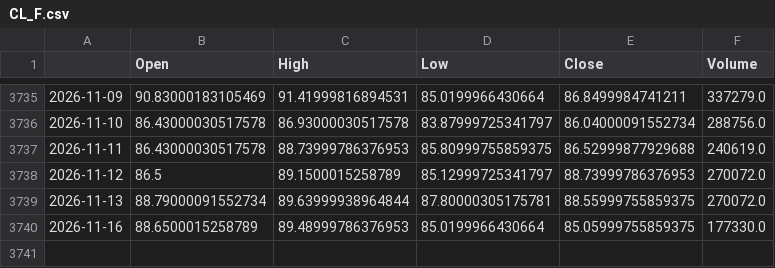
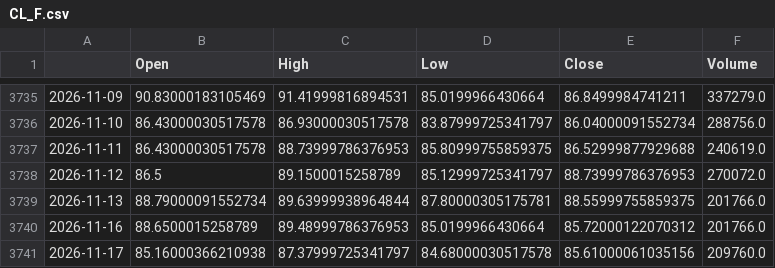
Before and after one commit to matsumusota37-lab/nikkei-predictor, a CSV file: data/CL_F.csv, drawn as a sheet; only a part is shown, gaps mark what is left out.

```diff
--- a/data/CL_F.csv
+++ b/data/CL_F.csv
@@ -3738,3 +3738,4 @@
 2026-11-12,86.5,89.1500015258789,85.12999725341797,88.73999786376953,270072.0
-2026-11-13,88.79000091552734,89.63999938964844,87.80000305175781,88.55999755859375,270072.0
-2026-11-16,88.6500015258789,89.48999786376953,85.0199966430664,85.05999755859375,177330.0
+2026-11-13,88.79000091552734,89.63999938964844,87.80000305175781,88.55999755859375,201766.0
+2026-11-16,88.6500015258789,89.48999786376953,85.0199966430664,85.72000122070312,201766.0
+2026-11-17,85.16000366210938,87.37999725341797,84.68000030517578,85.61000061035156,209760.0
```
Also changed, not shown: data/000001_SS.csv, data/EURJPY_X.csv, 17 other files.
